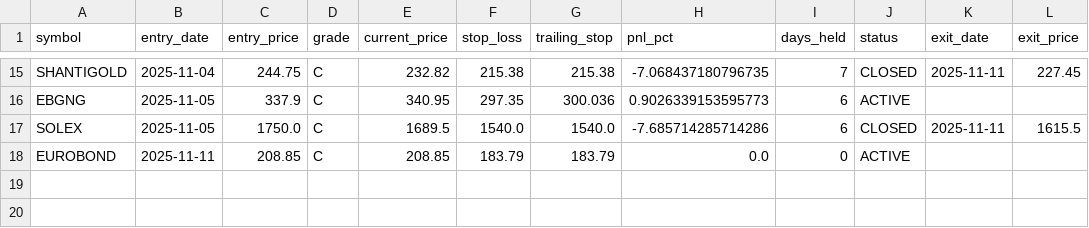
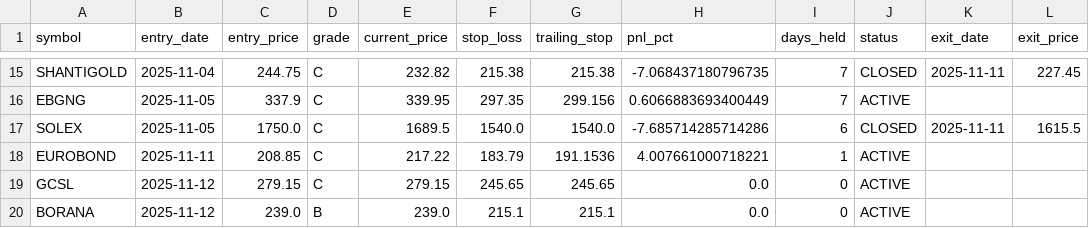
Before and after one commit to Deep-Adhia/IPO-Base-Scanner, a CSV file: ipo_positions.csv, drawn as a sheet; only a part is shown, gaps mark what is left out; the diff covers the shown part only; the diff names each change by its address in the sheet, - before the commit and + after, or states it on an @@ line.

```diff
--- a/ipo_positions.csv
+++ b/ipo_positions.csv
-E16 (current_price): 340.95
+E16 (current_price): 339.95
-G16 (trailing_stop): 300.036
+G16 (trailing_stop): 299.156
-H16 (pnl_pct): 0.9026339153595773
+H16 (pnl_pct): 0.6066883693400449
-I16 (days_held): 6
+I16 (days_held): 7
-E18 (current_price): 208.85
+E18 (current_price): 217.22
-G18 (trailing_stop): 183.79
+G18 (trailing_stop): 191.1536
-H18 (pnl_pct): 0.0
+H18 (pnl_pct): 4.007661000718221
-I18 (days_held): 0
+I18 (days_held): 1
+row 19: GCSL | 2025-11-12 | 279.15 | C | 279.15 | 245.65 | 245.65 | 0.0 | 0 | ACTIVE
+row 20: BORANA | 2025-11-12 | 239.0 | B | 239.0 | 215.1 | 215.1 | 0.0 | 0 | ACTIVE
```
Also changed, not shown: 32 edited cells elsewhere in this file, ipo_signals.csv, recent_ipo_symbols.csv.
